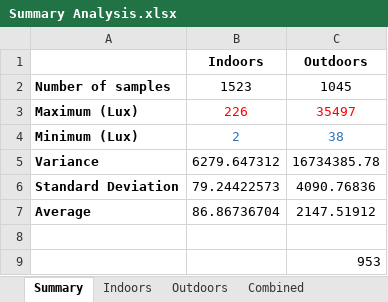
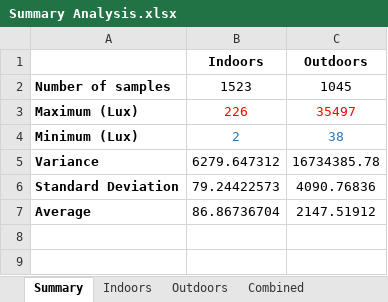
Before and after one commit to cherlin93/cs4222, an Excel workbook: Summary Analysis.xlsx, sheet Summary, drawn as a sheet; values as stored, in another font and other column widths than the file's, no borders; the diff names each change by its address in the sheet, - before the commit and + after, or states it on an @@ line.

```diff
--- a/Summary Analysis.xlsx (sheet Summary)
+++ b/Summary Analysis.xlsx (sheet Summary)
-row 8: (empty)
-row 9:  |  | 953
```
Also changed, not shown: 20 other files.
